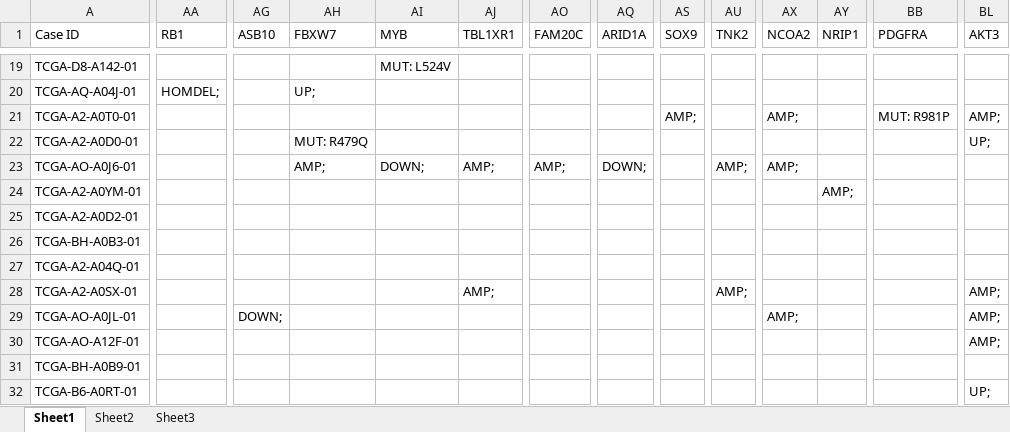
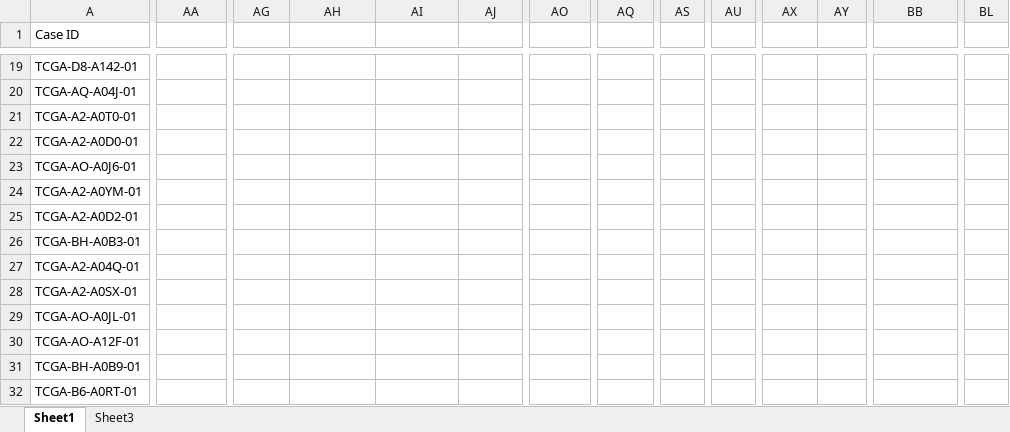
Before and after one commit to andre-geraldes/AASB-1516, an Excel workbook: cancerBio/uploads/info.xlsx, sheet Sheet1, drawn as a sheet; only a part is shown, gaps mark what is left out; values as stored, in another font and other column widths than the file's, no borders; the diff covers the shown part only; the diff names each change by its address in the sheet, - before the commit and + after, or states it on an @@ line.

```diff
--- a/cancerBio/uploads/info.xlsx (sheet Sheet1)
+++ b/cancerBio/uploads/info.xlsx (sheet Sheet1)
-sheet tab: Sheet2
-AA1: RB1
+AA1: (empty)
-AG1: ASB10
+AG1: (empty)
-AH1: FBXW7
+AH1: (empty)
-AI1: MYB
+AI1: (empty)
-AJ1: TBL1XR1
+AJ1: (empty)
-AO1: FAM20C
+AO1: (empty)
-AQ1: ARID1A
+AQ1: (empty)
-AS1: SOX9
+AS1: (empty)
-AU1: TNK2
+AU1: (empty)
-AX1: NCOA2
+AX1: (empty)
-AY1: NRIP1
+AY1: (empty)
-BB1: PDGFRA
+BB1: (empty)
-BL1: AKT3
+BL1: (empty)
-AI19: MUT: L524V
+AI19: (empty)
-AA20: HOMDEL;
+AA20: (empty)
-AH20: UP;
+AH20: (empty)
-AS21: AMP;
+AS21: (empty)
-AX21: AMP;
+AX21: (empty)
-BB21: MUT: R981P
+BB21: (empty)
-BL21: AMP;
+BL21: (empty)
-AH22: MUT: R479Q
+AH22: (empty)
-BL22: UP;
+BL22: (empty)
-AH23: AMP;
+AH23: (empty)
-AI23: DOWN;
+AI23: (empty)
-AJ23: AMP;
+AJ23: (empty)
-AO23: AMP;
+AO23: (empty)
-AQ23: DOWN;
+AQ23: (empty)
-AU23: AMP;
+AU23: (empty)
-AX23: AMP;
+AX23: (empty)
-AY24: AMP;
+AY24: (empty)
-AJ28: AMP;
+AJ28: (empty)
-AU28: AMP;
+AU28: (empty)
-BL28:BL30: AMP;
+BL28:BL30: (empty)
-AG29: DOWN;
+AG29: (empty)
-AX29: AMP;
+AX29: (empty)
-BL32: UP;
+BL32: (empty)
```
Also changed, not shown: 424 removed rows and 81 edited cells elsewhere in this sheet, cancerBio/info.xlsx, cancerBio/info2.xlsx, 30 other files.
